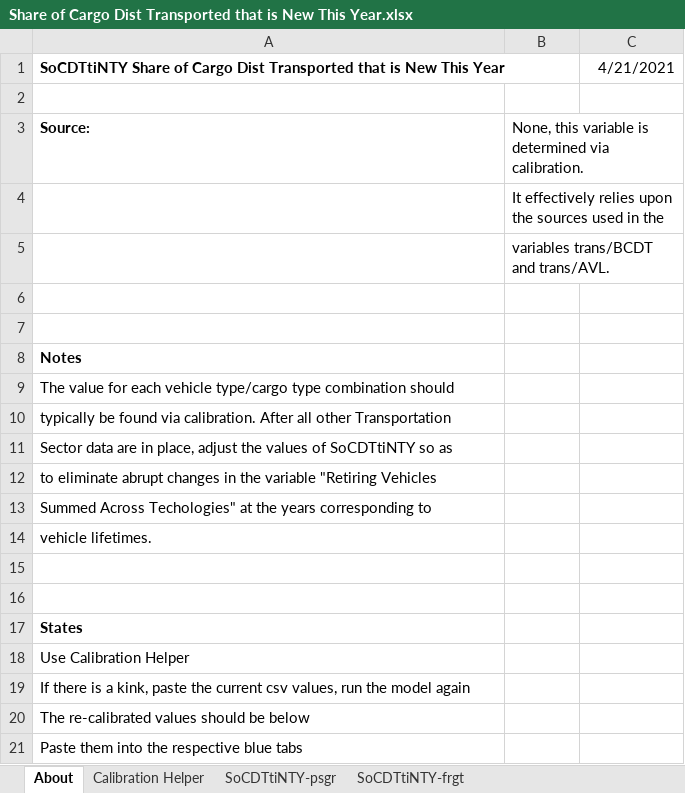
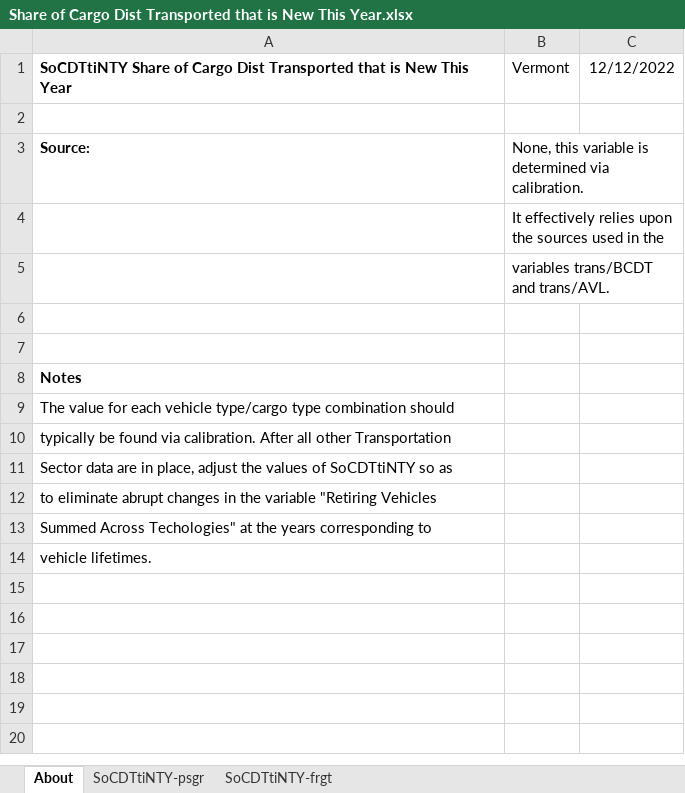
Before and after one commit to EnergyInnovation/eps-vermont, an Excel workbook: InputData/trans/SoCDTtiNTY/Share of Cargo Dist Transported that is New This Year.xlsx, sheet About, drawn as a sheet; values as stored, in another font and other column widths than the file's, no borders; the diff names each change by its address in the sheet, - before the commit and + after, or states it on an @@ line.

```diff
--- a/InputData/trans/SoCDTtiNTY/Share of Cargo Dist Transported that is New This Year.xlsx (sheet About)
+++ b/InputData/trans/SoCDTtiNTY/Share of Cargo Dist Transported that is New This Year.xlsx (sheet About)
-sheet tab: Calibration Helper
-B1: (empty)
+B1: Vermont
-C1: 4/21/2021
+C1: 12/12/2022
-row 15: (empty)
-row 16: (empty)
-row 17: States
-row 18: Use Calibration Helper
-row 19: If there is a kink, paste the current csv values, run the model again
-row 20: The re-calibrated values should be below
-row 21: Paste them into the respective blue tabs
```
Also changed, not shown: sheet SoCDTtiNTY-psgr, sheet SoCDTtiNTY-frgt, InputData/trans/AVL/Avg Vehicle Lifetime.xlsx, InputData/trans/TTS/Transportation Technology Shareweights.xlsx, 6 other files.
